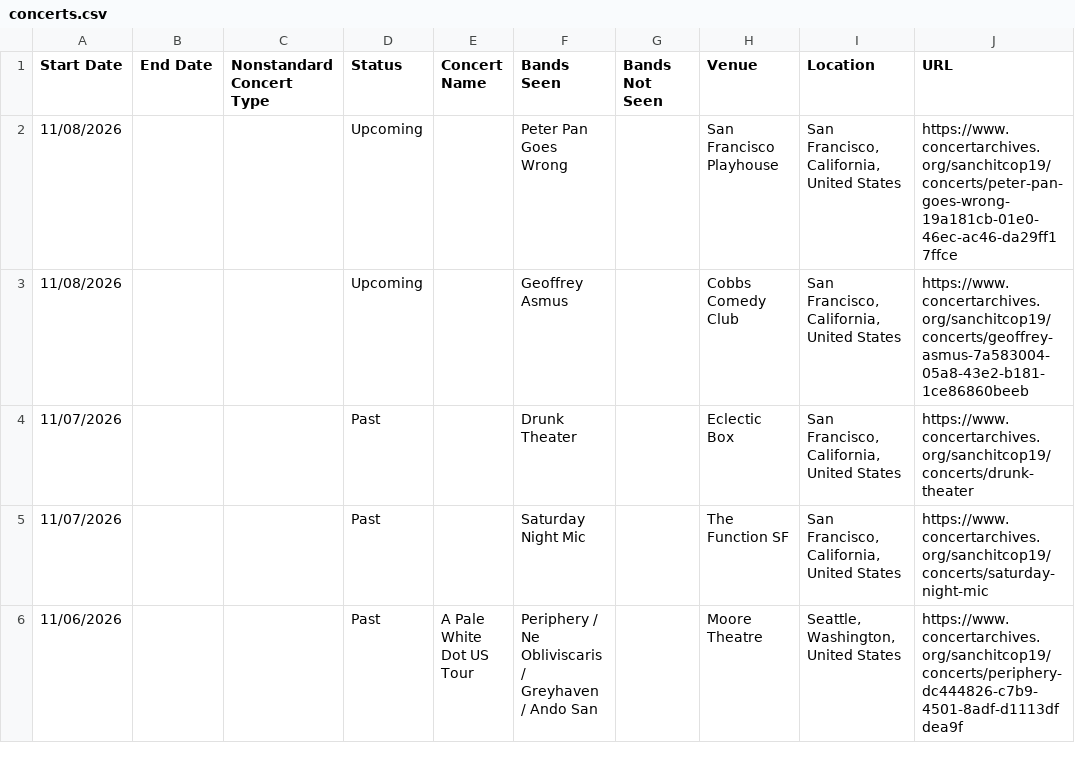
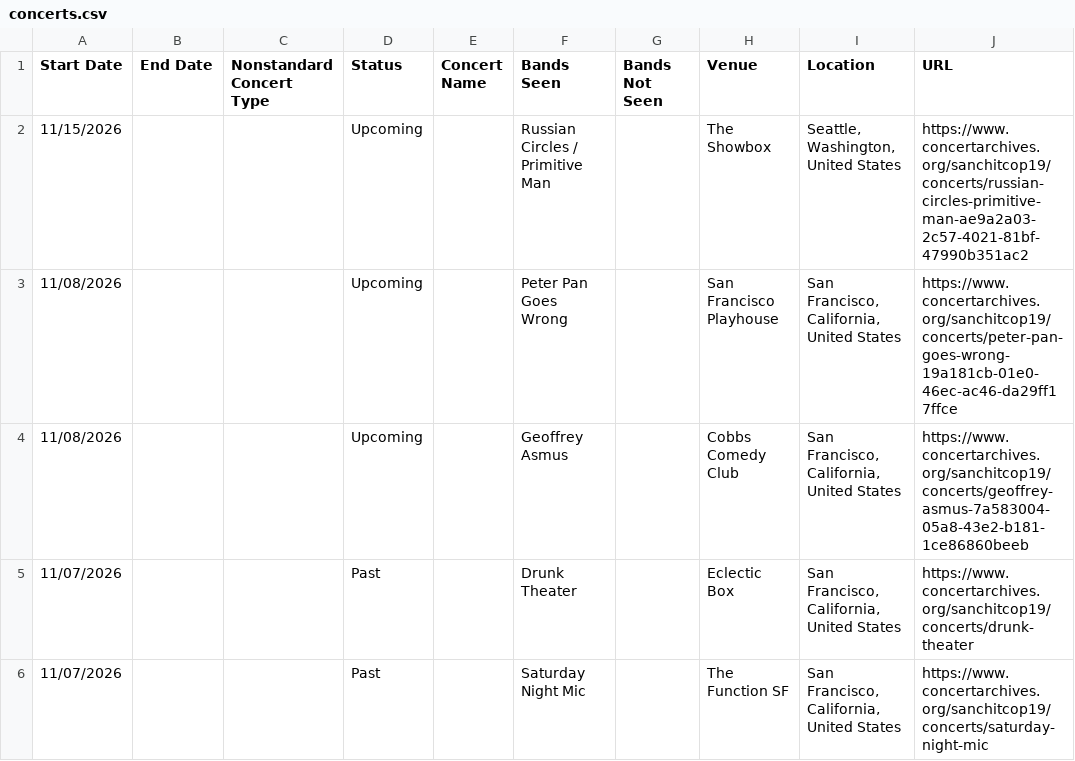
Before and after one commit to sanchitcop19/concerts, a CSV file: data/concerts.csv, drawn as a sheet; only a part is shown; the shorter side is filled out with more unchanged rows; the diff names each change by its address in the sheet, - before the commit and + after, or states it on an @@ line.

```diff
--- a/data/concerts.csv
+++ b/data/concerts.csv
+row 2: 11/15/2026 |  |  | Upcoming |  | Russian Circles / Primitive Man |  | The Showbox | Seattle, Washington, United States | https://www.concertarchives.org/sanchitcop19/concerts/russian-circles-primitive-man-ae9a2a03-2c57-4021-81bf-47990b351ac2
```
Also changed, not shown: 1 other file.
